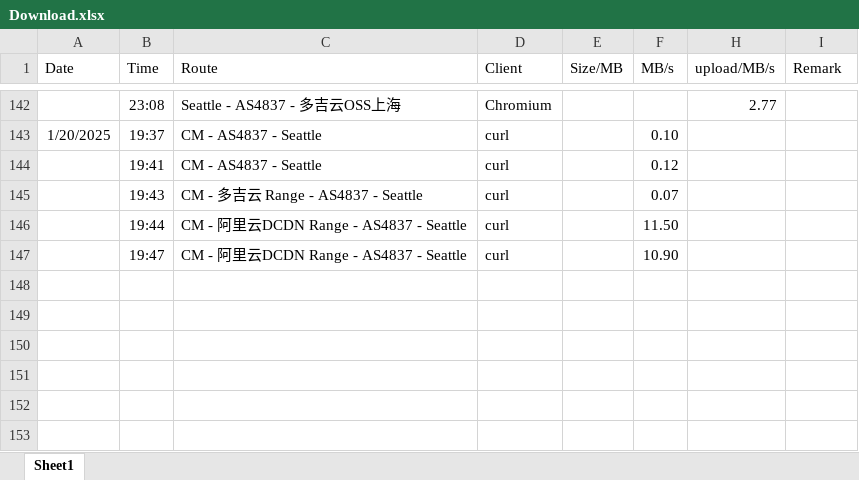
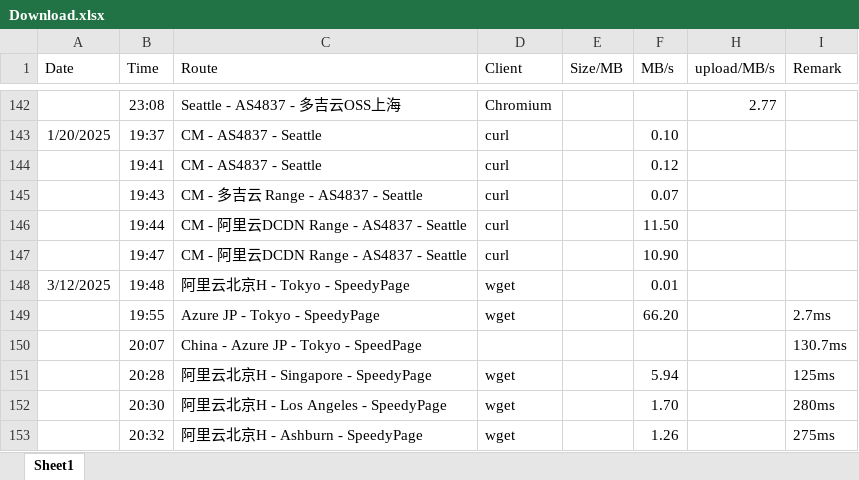
Before and after one commit to Chaoses-Ib/Networks, an Excel workbook: Application/Download.xlsx, sheet Sheet1, drawn as a sheet; only a part is shown, gaps mark what is left out; values as stored, in another font and other column widths than the file's, no borders; conditional formats not drawn; the diff names each change by its address in the sheet, - before the commit and + after, or states it on an @@ line.

Commit message:
Application: Download: Add SpeedyPage

```diff
--- a/Application/Download.xlsx (sheet Sheet1)
+++ b/Application/Download.xlsx (sheet Sheet1)
+row 148: 3/12/2025 | 19:48 | 阿里云北京H - Tokyo - SpeedyPage | wget |  | 0.01
+row 149:  | 19:55 | Azure JP - Tokyo - SpeedyPage | wget |  | 66.20 |  | 2.7ms
+row 150:  | 20:07 | China - Azure JP - Tokyo - SpeedPage |  |  |  |  | 130.7ms
+row 151:  | 20:28 | 阿里云北京H - Singapore - SpeedyPage | wget |  | 5.94 |  | 125ms
+row 152:  | 20:30 | 阿里云北京H - Los Angeles - SpeedyPage | wget |  | 1.70 |  | 280ms
+row 153:  | 20:32 | 阿里云北京H - Ashburn - SpeedyPage | wget |  | 1.26 |  | 275ms
```
